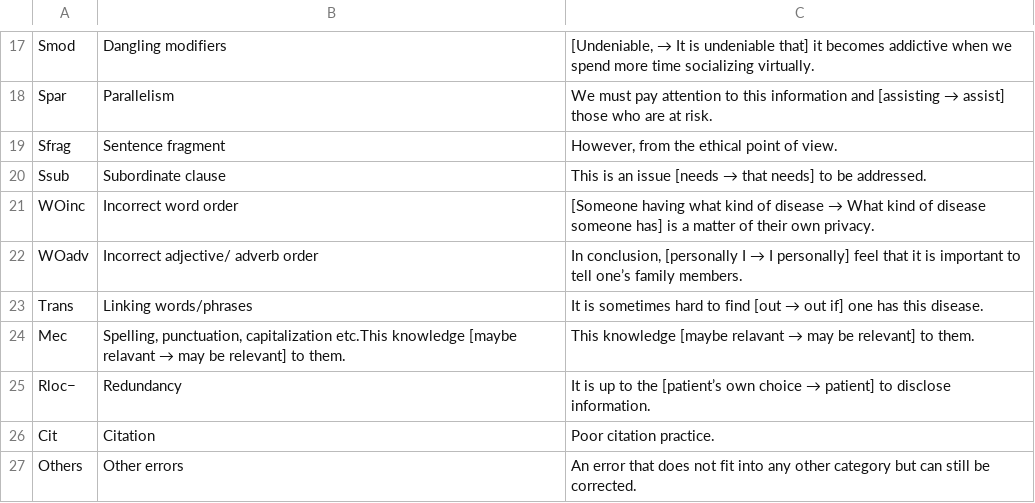
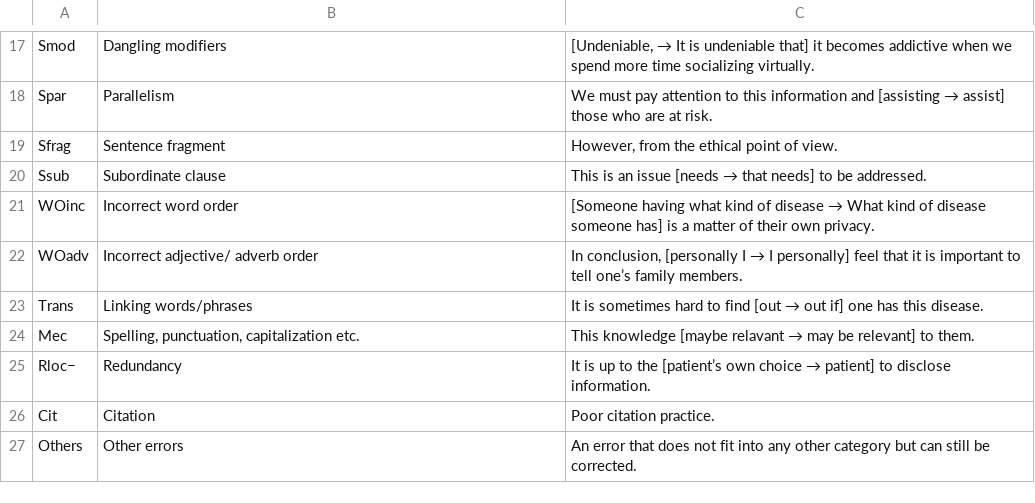
Before and after one commit to Sukii/CE, a TSV file: error-categories.tsv, drawn as a sheet; only a part is shown, gaps mark what is left out.

Commit message:
Update error-categories.tsv

```diff
--- a/error-categories.tsv
+++ b/error-categories.tsv
@@ -23,3 +23,3 @@ WOadv	Incorrect adjective/ adverb order	In conclusion,  [personally I → I pers
 Trans	Linking words/phrases	It is sometimes hard to find [out → out if] one has this disease.
-Mec	Spelling, punctuation, capitalization etc.This knowledge [maybe relavant → may be relevant] to them.	This knowledge [maybe relavant → may be relevant] to them.
+Mec	Spelling, punctuation, capitalization etc.	This knowledge [maybe relavant → may be relevant] to them.
 Rloc−	Redundancy	It is up to the [patient’s own choice → patient] to disclose information.
```
